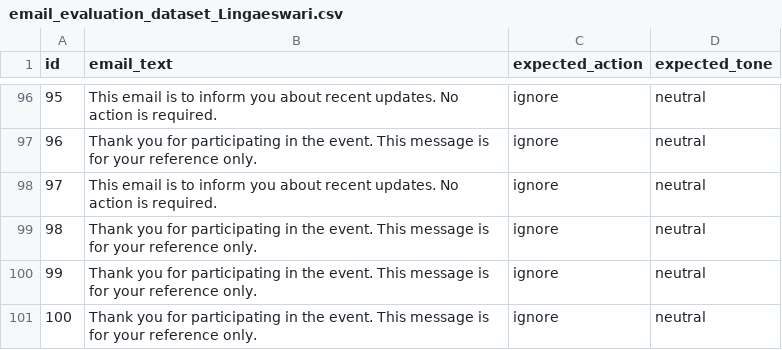
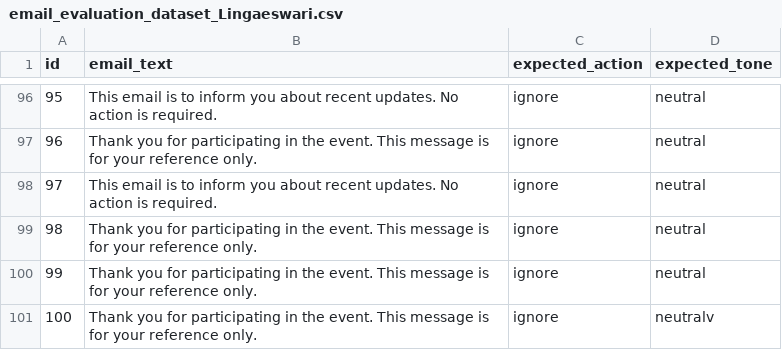
Before and after one commit to springboardmentor74219x/infosys-langgraph-email-assistant-group2, a CSV file: data/email_evaluation_dataset_Lingaeswari.csv, drawn as a sheet; only a part is shown, gaps mark what is left out.

Commit message:
Added new Evaluation dataset for milestone2 -Day 1

```diff
--- a/data/email_evaluation_dataset_Lingaeswari.csv
+++ b/data/email_evaluation_dataset_Lingaeswari.csv
@@ -100,2 +100,2 @@ id	email_text	expected_action	expected_tone
 99	Thank you for participating in the event. This message is for your reference only.	ignore	neutral
-100	Thank you for participating in the event. This message is for your reference only.	ignore	neutral
+100	Thank you for participating in the event. This message is for your reference only.	ignore	neutralv
```
Also changed, not shown: 1 other file.
